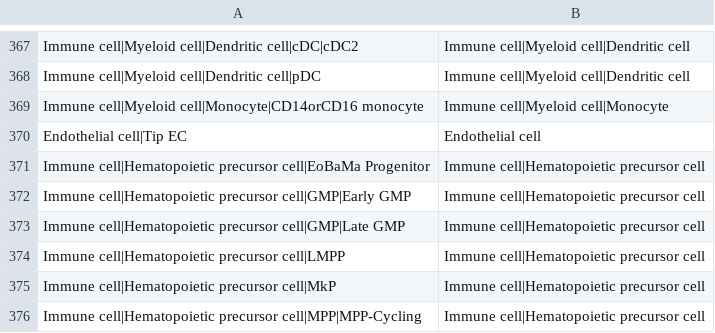
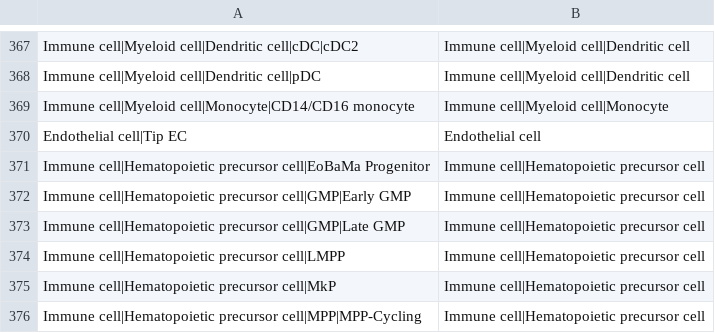
Before and after one commit to satijalab/panhumanpy, a CSV file: src/panhumanpy/_tools/postprocessing/panhuman_annotate_medium.csv, drawn as a sheet; only a part is shown, gaps mark what is left out.

```diff
--- a/src/panhumanpy/_tools/postprocessing/panhuman_annotate_medium.csv
+++ b/src/panhumanpy/_tools/postprocessing/panhuman_annotate_medium.csv
@@ -368,3 +368,3 @@ Immune cell|Myeloid cell|Dendritic cell|cDC|cDC2,Immune cell|Myeloid cell|Dendri
 Immune cell|Myeloid cell|Dendritic cell|pDC,Immune cell|Myeloid cell|Dendritic cell
-Immune cell|Myeloid cell|Monocyte|CD14orCD16 monocyte,Immune cell|Myeloid cell|Monocyte
+Immune cell|Myeloid cell|Monocyte|CD14/CD16 monocyte,Immune cell|Myeloid cell|Monocyte
 Endothelial cell|Tip EC,Endothelial cell
```
Also changed, not shown: src/panhumanpy/_tools/postprocessing/panhuman_annotate_fine.csv.
